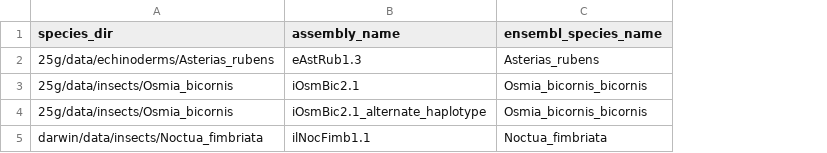
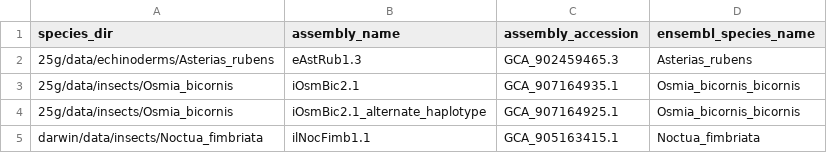
Before and after one commit to sanger-tol/ensemblrepeatdownload, a CSV file: assets/samplesheet.csv, drawn as a sheet; the diff names each change by its address in the sheet, - before the commit and + after, or states it on an @@ line.

Commit message:
Added an optional assembly_accession field to the samplesheet

```diff
--- a/assets/samplesheet.csv
+++ b/assets/samplesheet.csv
+column C (assembly_accession), rows 2-5: GCA_902459465.3 | GCA_907164935.1 | GCA_907164925.1 | GCA_905163415.1
```
Also changed, not shown: 1 other file.
